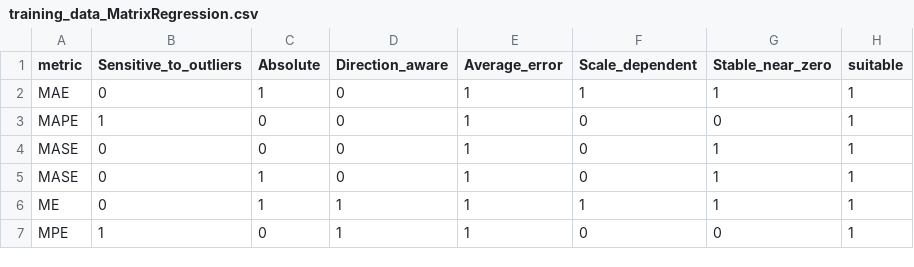
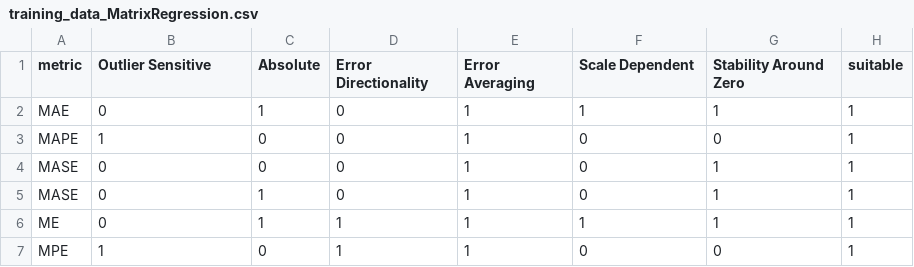
Before and after one commit to DescartesResearch/metric-decision-tree, a CSV file: output/training_data_MatrixRegression.csv, drawn as a sheet; only a part is shown.

Commit message:
Add metric decision trees, automatic creation of metric decision trees, and refactoring

```diff
--- a/output/training_data_MatrixRegression.csv
+++ b/output/training_data_MatrixRegression.csv
@@ -1,2 +1,2 @@
-metric;Sensitive_to_outliers;Absolute;Direction_aware;Average_error;Scale_dependent;Stable_near_zero;suitable
+metric;Outlier Sensitive;Absolute;Error Directionality;Error Averaging;Scale Dependent;Stability Around Zero;suitable
 MAE;0;1;0;1;1;1;1
```
Also changed, not shown: data/MatrixClassification.csv, data/MatrixRegression.csv, 13 other files.
